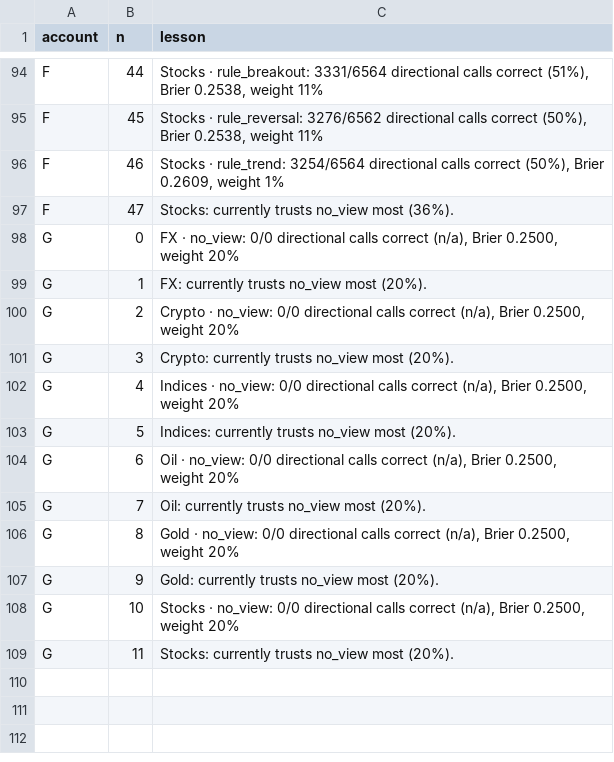
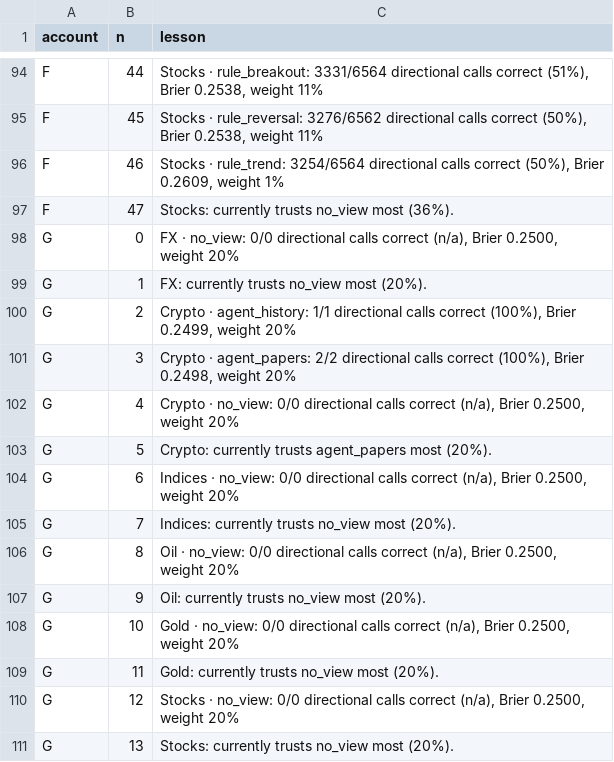
Before and after one commit to Samettutuncu33/Project-Atlantis, a CSV file: live/out/lessons.csv, drawn as a sheet; only a part is shown, gaps mark what is left out.

```diff
--- a/live/out/lessons.csv
+++ b/live/out/lessons.csv
@@ -99,11 +99,13 @@ G,0,"FX · no_view: 0/0 directional calls correct (n/a), Brier 0.2500, weight 20
 G,1,FX: currently trusts no_view most (20%).
-G,2,"Crypto · no_view: 0/0 directional calls correct (n/a), Brier 0.2500, weight 20%"
-G,3,Crypto: currently trusts no_view most (20%).
-G,4,"Indices · no_view: 0/0 directional calls correct (n/a), Brier 0.2500, weight 20%"
-G,5,Indices: currently trusts no_view most (20%).
-G,6,"Oil · no_view: 0/0 directional calls correct (n/a), Brier 0.2500, weight 20%"
-G,7,Oil: currently trusts no_view most (20%).
-G,8,"Gold · no_view: 0/0 directional calls correct (n/a), Brier 0.2500, weight 20%"
-G,9,Gold: currently trusts no_view most (20%).
-G,10,"Stocks · no_view: 0/0 directional calls correct (n/a), Brier 0.2500, weight 20%"
-G,11,Stocks: currently trusts no_view most (20%).
+G,2,"Crypto · agent_history: 1/1 directional calls correct (100%), Brier 0.2499, weight 20%"
+G,3,"Crypto · agent_papers: 2/2 directional calls correct (100%), Brier 0.2498, weight 20%"
+G,4,"Crypto · no_view: 0/0 directional calls correct (n/a), Brier 0.2500, weight 20%"
+G,5,Crypto: currently trusts agent_papers most (20%).
+G,6,"Indices · no_view: 0/0 directional calls correct (n/a), Brier 0.2500, weight 20%"
+G,7,Indices: currently trusts no_view most (20%).
+G,8,"Oil · no_view: 0/0 directional calls correct (n/a), Brier 0.2500, weight 20%"
+G,9,Oil: currently trusts no_view most (20%).
+G,10,"Gold · no_view: 0/0 directional calls correct (n/a), Brier 0.2500, weight 20%"
+G,11,Gold: currently trusts no_view most (20%).
+G,12,"Stocks · no_view: 0/0 directional calls correct (n/a), Brier 0.2500, weight 20%"
+G,13,Stocks: currently trusts no_view most (20%).
```
Also changed, not shown: live/out/agents.csv, live/out/equity.csv, 22 other files.
